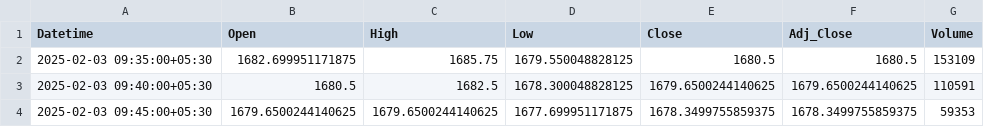
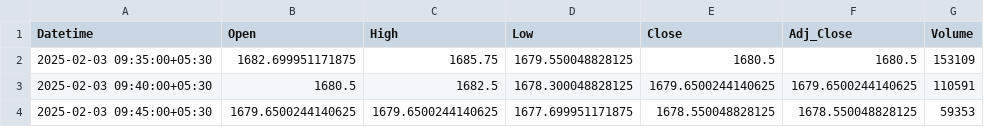
Before and after one commit to chiragpalan/stock_predictions_rnn_v2, a CSV file: temp_csv/HDFCBANK_NS.csv, drawn as a sheet.

```diff
--- a/temp_csv/HDFCBANK_NS.csv
+++ b/temp_csv/HDFCBANK_NS.csv
@@ -3,2 +3,2 @@ Datetime,Open,High,Low,Close,Adj_Close,Volume
 2025-02-03 09:40:00+05:30,1680.5,1682.5,1678.300048828125,1679.6500244140625,1679.6500244140625,110591
-2025-02-03 09:45:00+05:30,1679.6500244140625,1679.6500244140625,1677.699951171875,1678.3499755859375,1678.3499755859375,59353
+2025-02-03 09:45:00+05:30,1679.6500244140625,1679.6500244140625,1677.699951171875,1678.550048828125,1678.550048828125,59353
```
Also changed, not shown: temp_csv/ICICIBANK_NS.csv, temp_csv/INFY_NS.csv, 3 other files.
